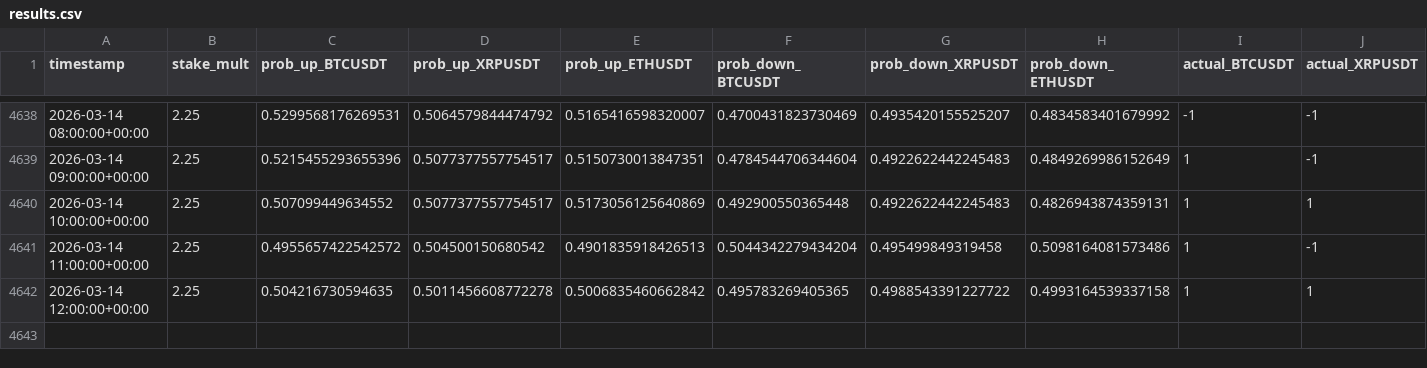
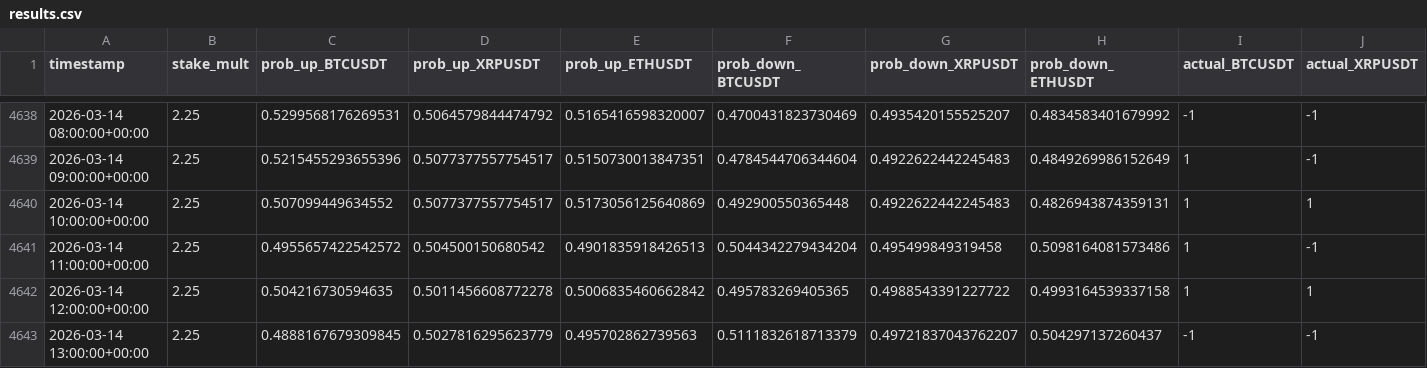
Before and after one commit to mtumalan/masha, a CSV file: data/results.csv, drawn as a sheet; only a part is shown, gaps mark what is left out; rows hold the shown columns only; the diff names each change by its address in the sheet, - before the commit and + after, or states it on an @@ line.

Commit message:
auto: append results up to 2026-03-14 17:00:11 UTC

```diff
--- a/data/results.csv
+++ b/data/results.csv
+row 4643: 2026-03-14 13:00:00+00:00 | 2.25 | 0.4888167679309845 | 0.5027816295623779 | 0.495702862739563 | 0.5111832618713379 | 0.49721837043762207 | 0.504297137260437 | -1 | -1
```
